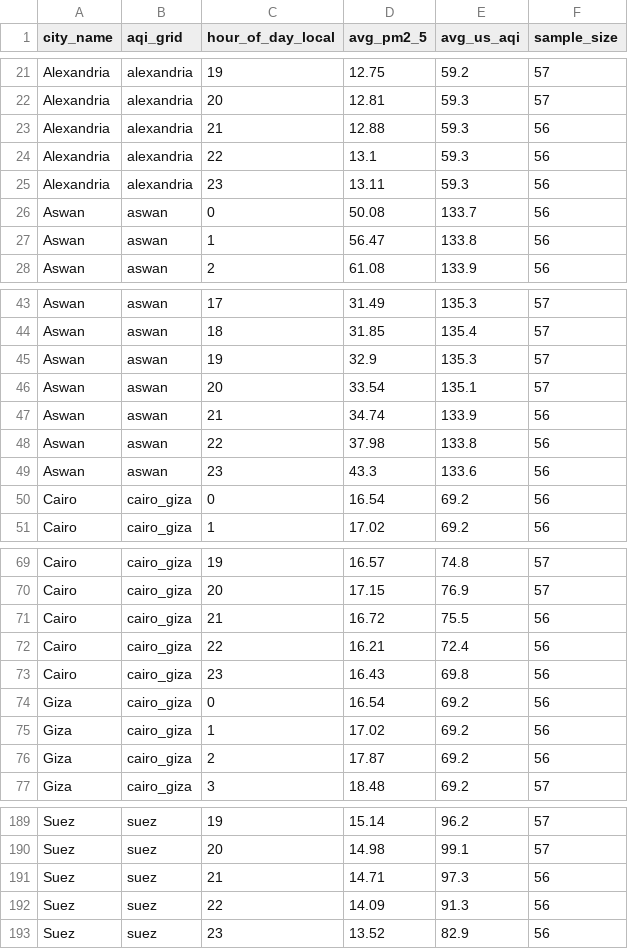
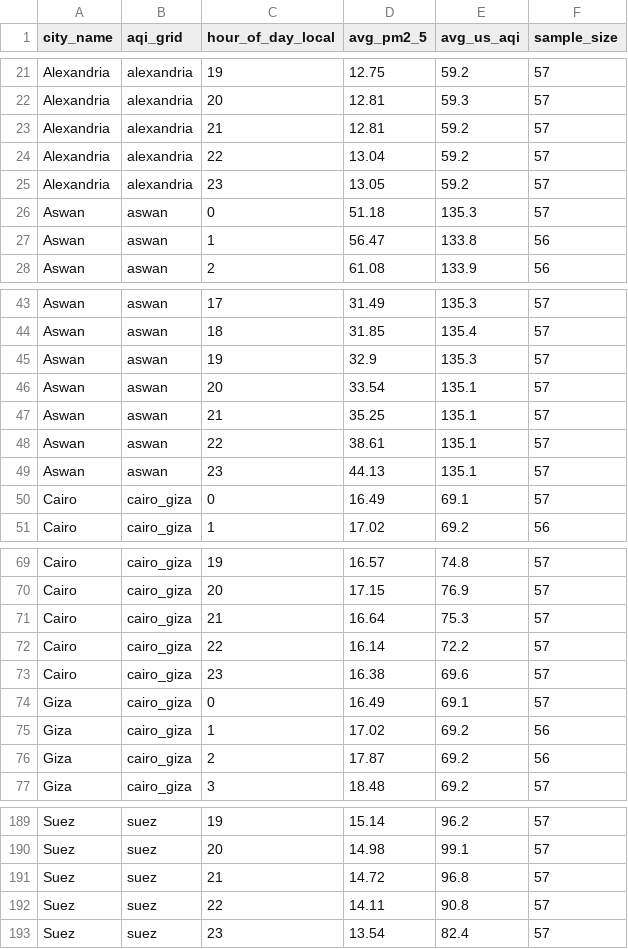
Before and after one commit to mazenelnaghy-code/egypt-air-quality, a CSV file: docs/data/mart_hourly_profile.csv, drawn as a sheet; only a part is shown, gaps mark what is left out; the diff covers the shown part only.

```diff
--- a/docs/data/mart_hourly_profile.csv
+++ b/docs/data/mart_hourly_profile.csv
@@ -22,6 +22,6 @@ Alexandria,alexandria,19,12.75,59.2,57
 Alexandria,alexandria,20,12.81,59.3,57
-Alexandria,alexandria,21,12.88,59.3,56
-Alexandria,alexandria,22,13.1,59.3,56
-Alexandria,alexandria,23,13.11,59.3,56
-Aswan,aswan,0,50.08,133.7,56
+Alexandria,alexandria,21,12.81,59.2,57
+Alexandria,alexandria,22,13.04,59.2,57
+Alexandria,alexandria,23,13.05,59.2,57
+Aswan,aswan,0,51.18,135.3,57
 Aswan,aswan,1,56.47,133.8,56
@@ -46,6 +46,6 @@ Aswan,aswan,19,32.9,135.3,57
 Aswan,aswan,20,33.54,135.1,57
-Aswan,aswan,21,34.74,133.9,56
-Aswan,aswan,22,37.98,133.8,56
-Aswan,aswan,23,43.3,133.6,56
-Cairo,cairo_giza,0,16.54,69.2,56
+Aswan,aswan,21,35.25,135.1,57
+Aswan,aswan,22,38.61,135.1,57
+Aswan,aswan,23,44.13,135.1,57
+Cairo,cairo_giza,0,16.49,69.1,57
 Cairo,cairo_giza,1,17.02,69.2,56
@@ -70,6 +70,6 @@ Cairo,cairo_giza,19,16.57,74.8,57
 Cairo,cairo_giza,20,17.15,76.9,57
-Cairo,cairo_giza,21,16.72,75.5,56
-Cairo,cairo_giza,22,16.21,72.4,56
-Cairo,cairo_giza,23,16.43,69.8,56
-Giza,cairo_giza,0,16.54,69.2,56
+Cairo,cairo_giza,21,16.64,75.3,57
+Cairo,cairo_giza,22,16.14,72.2,57
+Cairo,cairo_giza,23,16.38,69.6,57
+Giza,cairo_giza,0,16.49,69.1,57
 Giza,cairo_giza,1,17.02,69.2,56
@@ -190,4 +190,4 @@ Suez,suez,19,15.14,96.2,57
 Suez,suez,20,14.98,99.1,57
-Suez,suez,21,14.71,97.3,56
-Suez,suez,22,14.09,91.3,56
-Suez,suez,23,13.52,82.9,56
+Suez,suez,21,14.72,96.8,57
+Suez,suez,22,14.11,90.8,57
+Suez,suez,23,13.54,82.4,57
```
Also changed, not shown: 49 edited cells elsewhere in this file, docs/data/mart_daily_city.csv, docs/data/mart_latest_city.csv, 6 other files.
